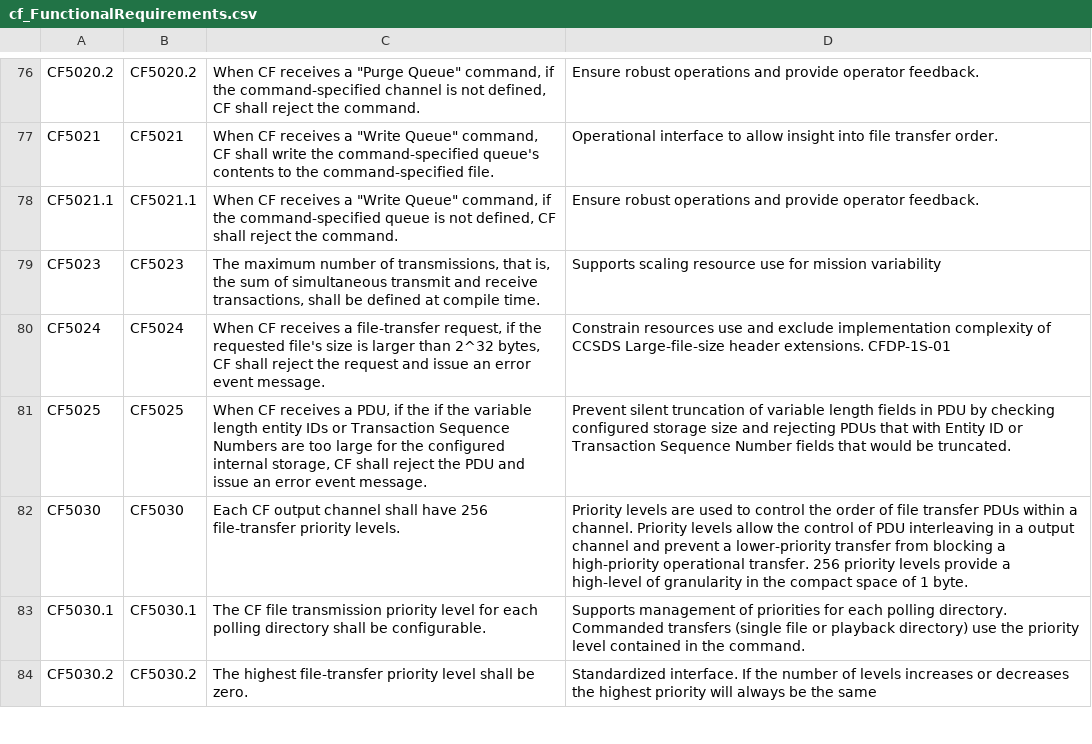
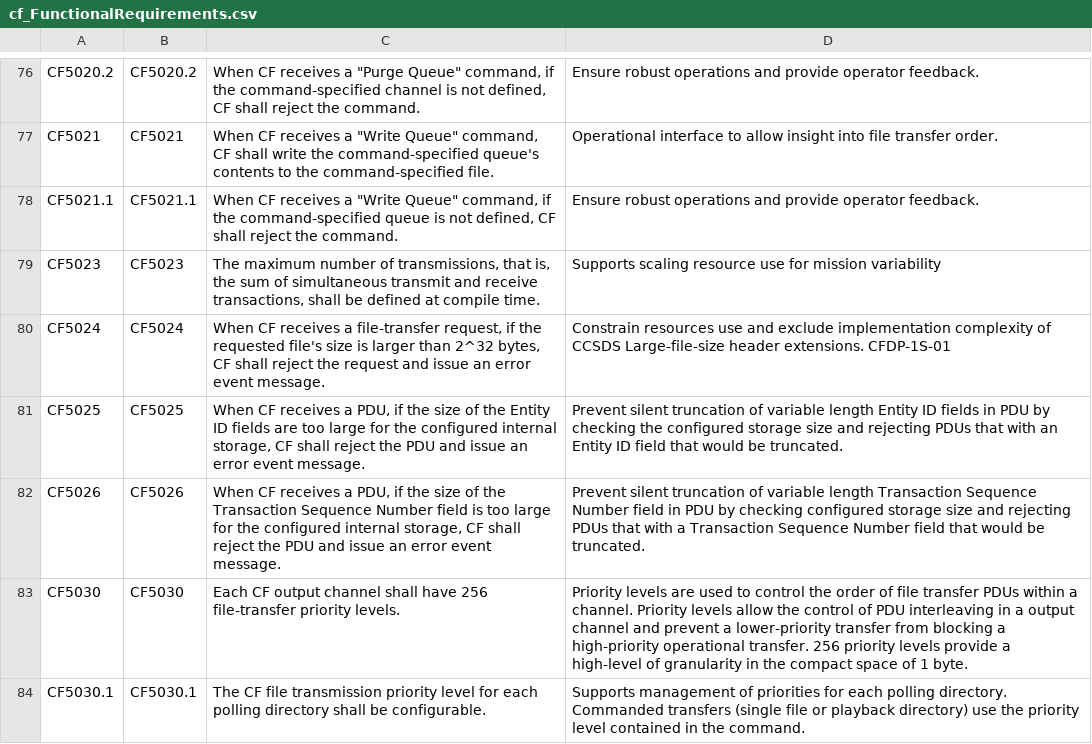
Before and after one commit to nasa/CF, a CSV file: docs/cf_FunctionalRequirements.csv, drawn as a sheet; only a part is shown, gaps mark what is left out; the shorter side is filled out with more unchanged rows.

Commit message:
Fix #277, update requirements for silent truncation issue

```diff
--- a/docs/cf_FunctionalRequirements.csv
+++ b/docs/cf_FunctionalRequirements.csv
@@ -120,3 +120,4 @@ CF5023,CF5023,"The maximum number of transmissions, that is, the sum of simultan
 CF5024,CF5024,"When CF receives a file-transfer request, if the requested file's size is larger than 2^32 bytes, CF shall reject the request and issue an error event message.",Constrain resources use and exclude implementation complexity of CCSDS  Large-file-size header extensions. CFDP-1S-01
-CF5025,CF5025,"When CF receives a PDU, if the if the variable length entity IDs or Transaction Sequence Numbers are too large for the configured internal storage, CF shall reject the PDU and issue an error event message.",Prevent silent truncation of variable length fields in PDU by checking configured storage size and rejecting PDUs that with Entity ID or Transaction Sequence Number fields that would be truncated.
+CF5025,CF5025,"When CF receives a PDU, if the size of the Entity ID fields are too large for the configured internal storage, CF shall reject the PDU and issue an error event message.",Prevent silent truncation of variable length Entity ID fields in PDU by checking the configured storage size and rejecting PDUs that with an Entity ID field that would be truncated.
+CF5026,CF5026,"When CF receives a PDU, if the size of the Transaction Sequence Number field is too large for the configured internal storage, CF shall reject the PDU and issue an error event message.",Prevent silent truncation of variable length Transaction Sequence Number field in PDU by checking configured storage size and rejecting PDUs that with a Transaction Sequence Number field that would be truncated.
 CF5030,CF5030,Each CF output channel shall have 256 file-transfer priority levels.,Priority levels are used to control the order of file transfer PDUs within a channel. Priority levels allow the control of PDU interleaving in a output channel and prevent a lower-priority transfer from blocking a high-priority operational transfer. 256 priority levels provide a high-level of granularity in the compact space of 1 byte.
```
